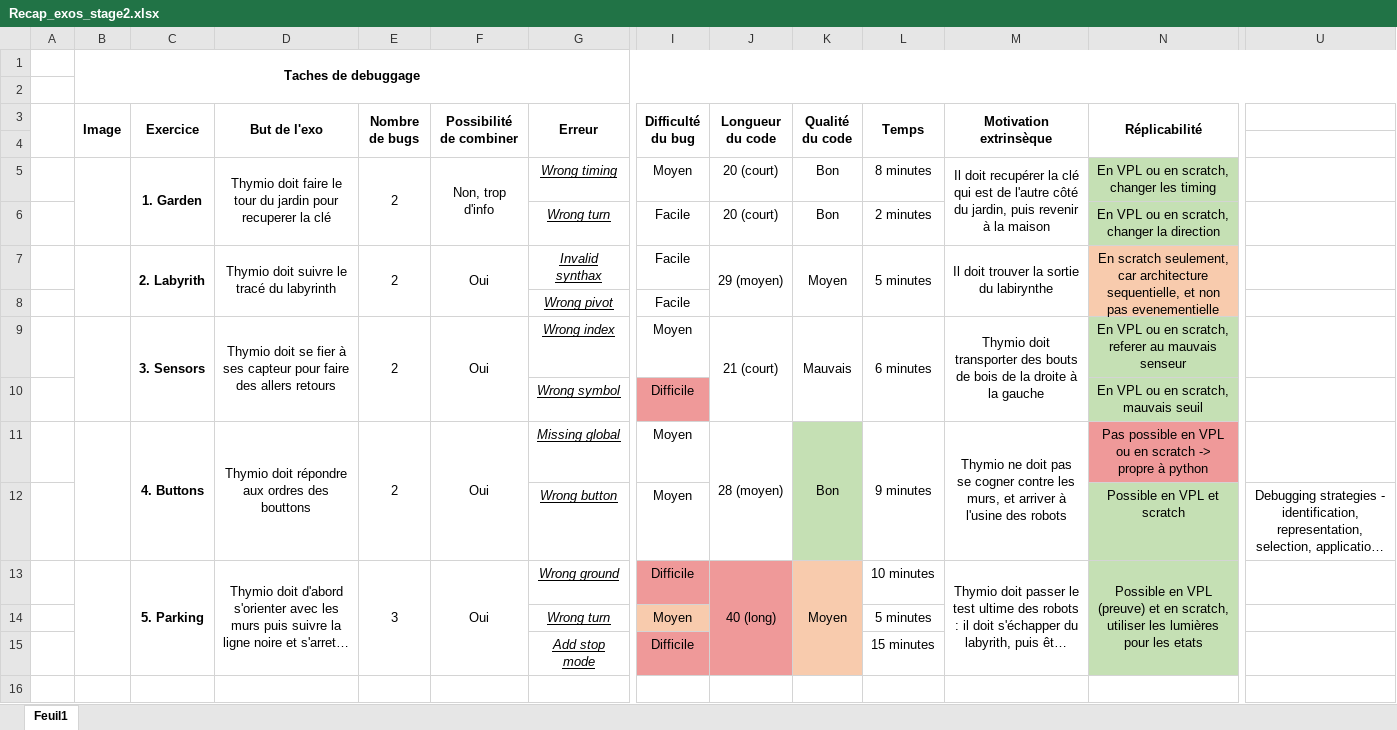
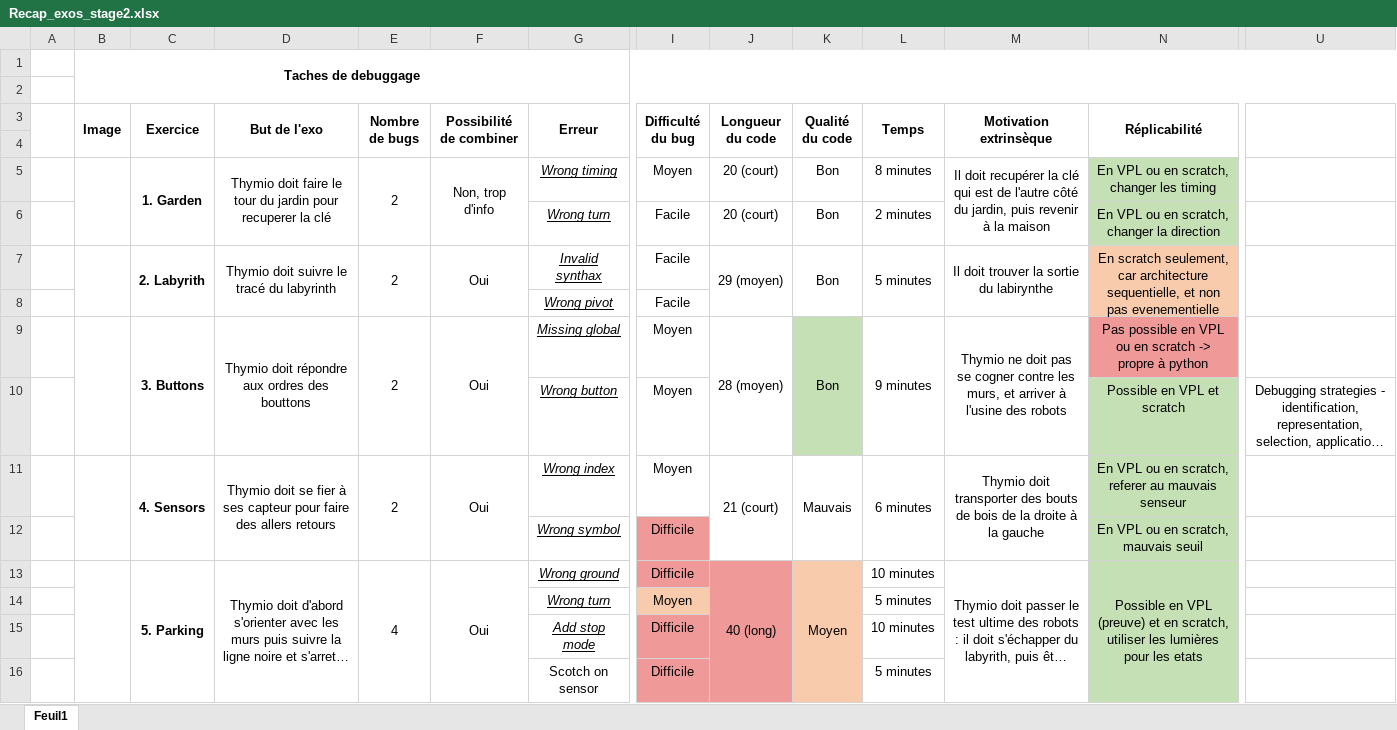
Before and after one commit to Ludodo06/Debugging-Tasks, an Excel workbook: Recap_exos_stage2.xlsx, sheet Feuil1, drawn as a sheet; only a part is shown, gaps mark what is left out; long unchanged cells end in …; values as stored, in another font and other column widths than the file's, no borders; charts and pictures and conditional formats not drawn; removed rows and columns are numbered as before the commit, all else as after; rows hold the shown columns only; the diff names each change by its address in the sheet, - before the commit and + after, or states it on an @@ line.

```diff
--- a/Recap_exos_stage2.xlsx (sheet Feuil1)
+++ b/Recap_exos_stage2.xlsx (sheet Feuil1)
+U3:U4 merged
-K7 (Qualité du code): Moyen
+K7 (Qualité du code): Bon
+U7:U8 merged
+row 9:  |  | 3. Buttons | Thymio doit répondre aux ordres des bouttons | 2 | Oui | Missing global | Moyen | 28 (moyen) | Bon | 9 minutes | Thymio ne doit pas se cogner contre les murs, et arriver à l'usine des robots | Pas possible en VPL ou en scratch -> propre à python
@@ row 12 moved to row 10: Wrong button @@
-C11 (Exercice): 3. Sensors
+C11 (Exercice): 4. Sensors
-row 11:  |  | 4. Buttons | Thymio doit répondre aux ordres des bouttons | 2 | Oui | Missing global | Moyen | 28 (moyen) | Bon | 9 minutes | Thymio ne doit pas se cogner contre les murs, et arriver à l'usine des robots | Pas possible en VPL ou en scratch -> propre à python
-E13 (Nombre de bugs): 3
+E13 (Nombre de bugs): 4
-L15 (Temps): 15 minutes
+L15 (Temps): 10 minutes
+row 16:  |  |  |  |  |  | Scotch on sensor | Difficile |  |  | 5 minutes
```
Also changed, not shown: charts or pictures, 1 other file.
